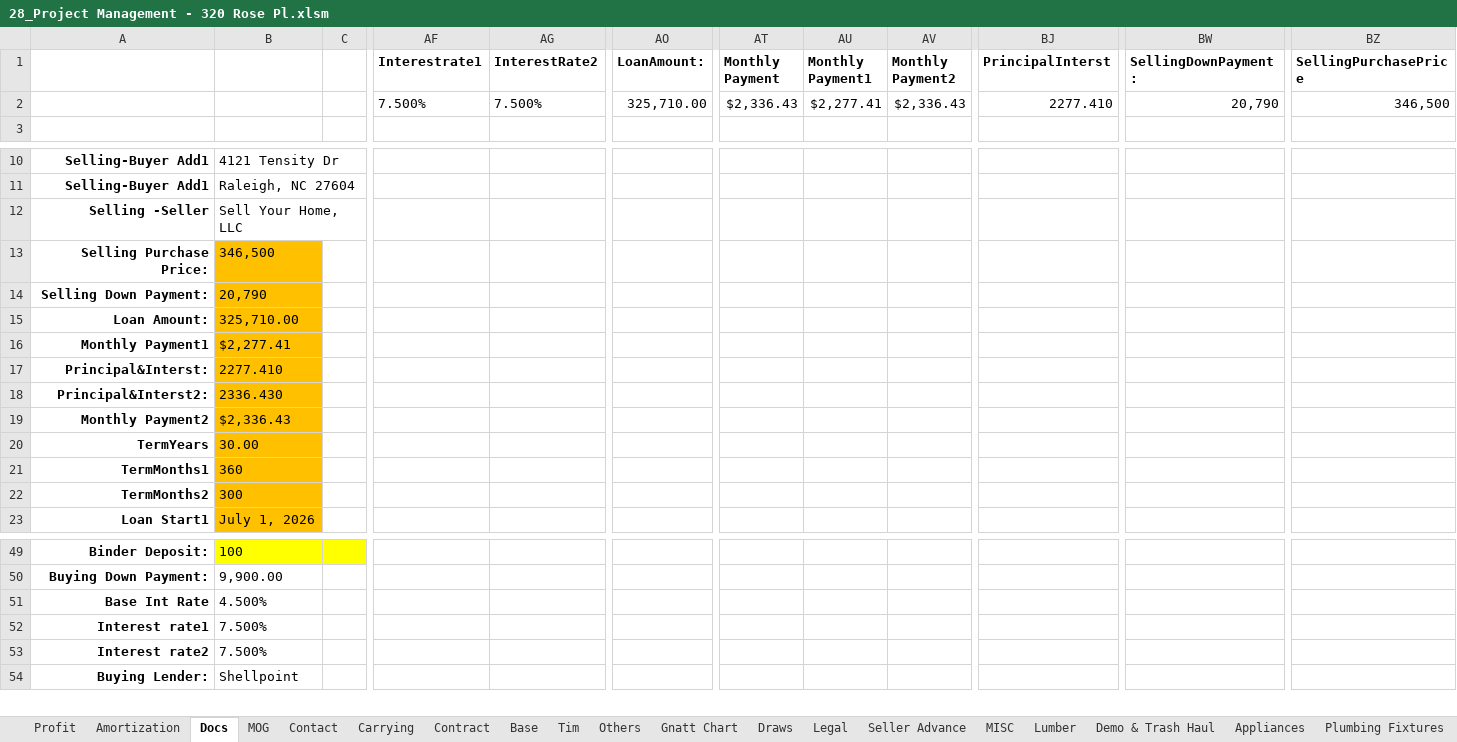
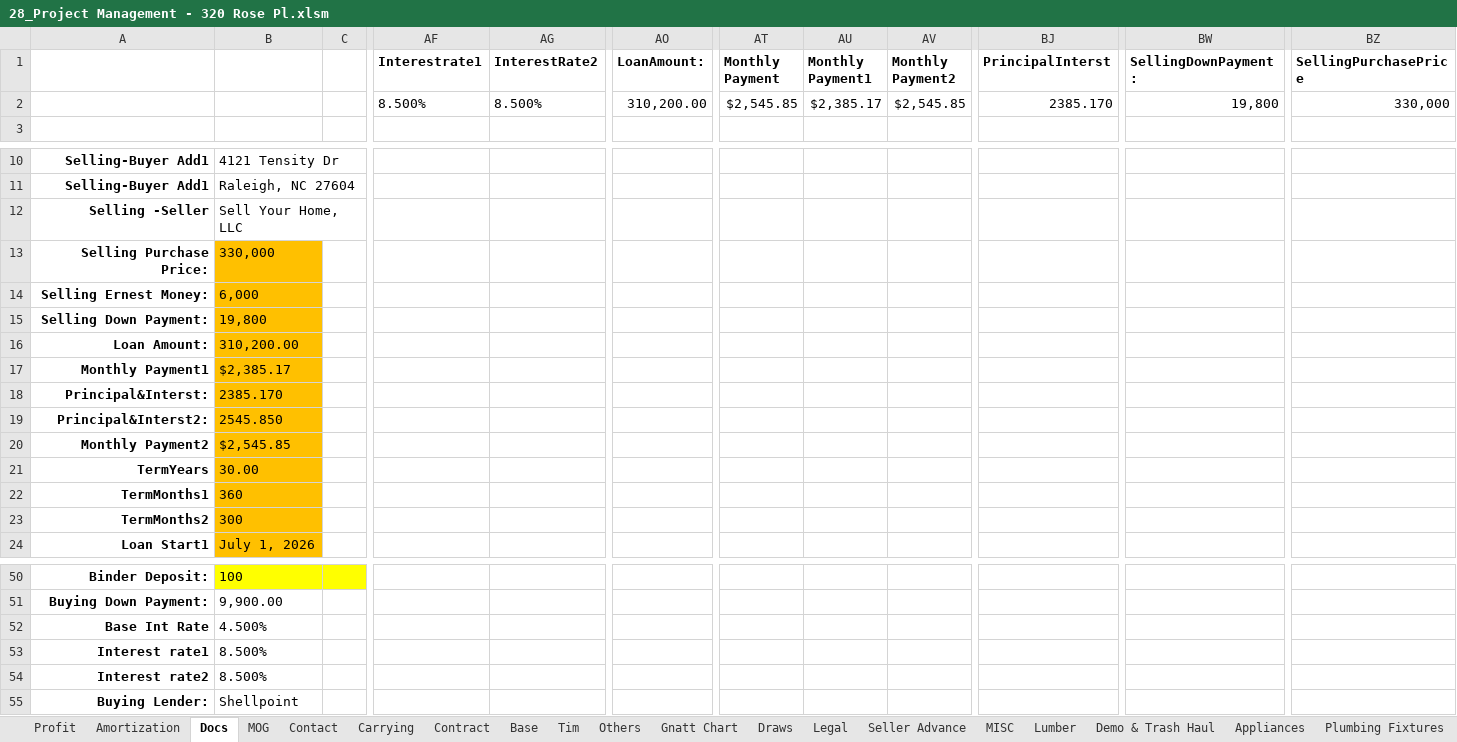
Before and after one commit to BuyYourHome/Admin-Wiki, an Excel workbook: Project Rooms/Contract for Deed/source/320 Rose project spreadsheet/28_Project Management - 320 Rose Pl.xlsm, sheet Docs, drawn as a sheet; only a part is shown, gaps mark what is left out; values as stored, in another font and other column widths than the file's, no borders; addresses are those after the commit; rows hold the shown columns only; the diff names each change by its address in the sheet, - before the commit and + after, or states it on an @@ line.

Commit message:
Refresh contract earnest money workflow

```diff
--- a/Project Rooms/Contract for Deed/source/320 Rose project spreadsheet/28_Project Management - 320 Rose Pl.xlsm (sheet Docs)
+++ b/Project Rooms/Contract for Deed/source/320 Rose project spreadsheet/28_Project Management - 320 Rose Pl.xlsm (sheet Docs)
-AF2 (Interestrate1): 7.500%
+AF2 (Interestrate1): 8.500%
-AG2 (InterestRate2): 7.500%
+AG2 (InterestRate2): 8.500%
-AO2 (LoanAmount:): 325,710.00
+AO2 (LoanAmount:): 310,200.00
-AT2 (Monthly Payment): $2,336.43
+AT2 (Monthly Payment): $2,545.85
-AU2 (Monthly Payment1): $2,277.41
+AU2 (Monthly Payment1): $2,385.17
-AV2 (Monthly Payment2): $2,336.43
+AV2 (Monthly Payment2): $2,545.85
-BJ2 (PrincipalInterst): 2277.410
+BJ2 (PrincipalInterst): 2385.170
-BW2 (SellingDownPayment:): 20,790
+BW2 (SellingDownPayment:): 19,800
-BZ2 (SellingPurchasePrice): 346,500
+BZ2 (SellingPurchasePrice): 330,000
-B13: 346,500
+B13: 330,000
+row 14: Selling Ernest Money: | 6,000
-B15: 20,790
+B15: 19,800
-B16: 325,710.00
+B16: 310,200.00
-B17: $2,277.41
+B17: $2,385.17
-B18: 2277.410
+B18: 2385.170
-B19: 2336.430
+B19: 2545.850
-B20: $2,336.43
+B20: $2,545.85
-B53:B54: 7.500%
+B53:B54: 8.500%
```
Also changed, not shown: sheet Amortization, sheet Gnatt Chart, sheet Draws, sheet Tim, sheet Base, sheet Profit, 1 more sheet, formulas that keep their value, 6 other files.
